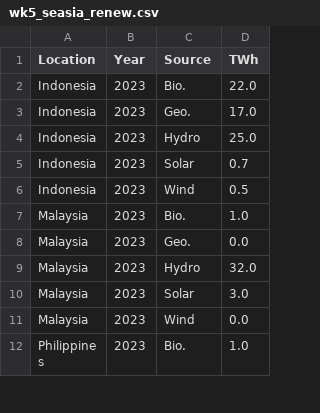
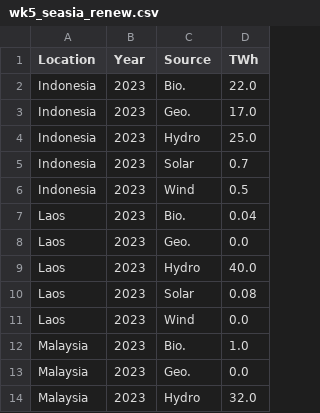
Before and after one commit to tiffanylam18/tiffanylam18.github.io, a CSV file: data/wk5_seasia_renew.csv, drawn as a sheet; only a part is shown; the shorter side is filled out with more unchanged rows; the diff names each change by its address in the sheet, - before the commit and + after, or states it on an @@ line.

```diff
--- a/data/wk5_seasia_renew.csv
+++ b/data/wk5_seasia_renew.csv
+row 7: Laos | 2023 | Bio. | 0.04
+row 8: Laos | 2023 | Geo. | 0.0
+row 9: Laos | 2023 | Hydro | 40.0
+row 10: Laos | 2023 | Solar | 0.08
+row 11: Laos | 2023 | Wind | 0.0
```
Also changed, not shown: 1 other file.
